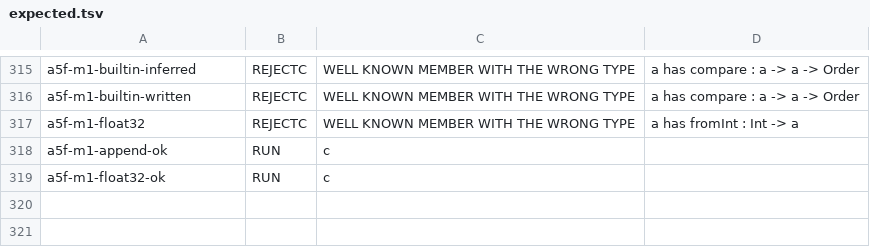
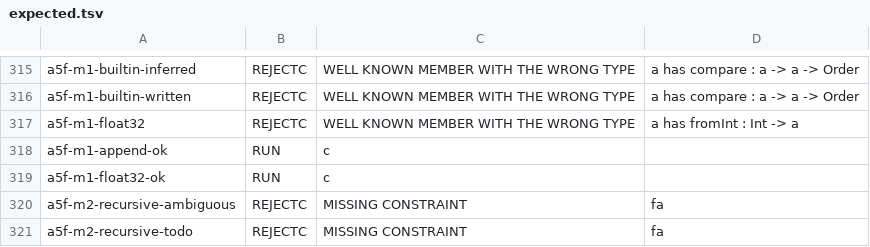
Before and after one commit to GordonBGood/ficcus-haskell-compiler, a TSV file: ficcus-tests/attach/expected.tsv, drawn as a sheet; only a part is shown, gaps mark what is left out; the diff names each change by its address in the sheet, - before the commit and + after, or states it on an @@ line.

```diff
--- a/ficcus-tests/attach/expected.tsv
+++ b/ficcus-tests/attach/expected.tsv
+row 320: a5f-m2-recursive-ambiguous | REJECTC | MISSING CONSTRAINT | fa
+row 321: a5f-m2-recursive-todo | REJECTC | MISSING CONSTRAINT | fa
```
Also changed, not shown: 5 other files.
